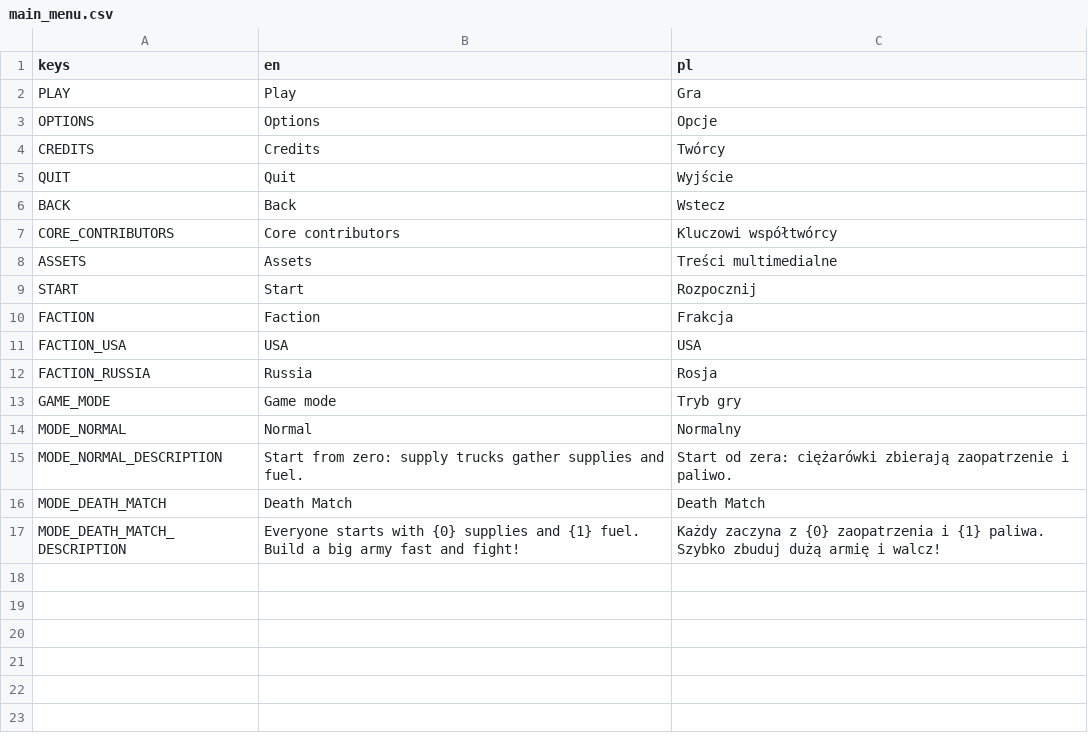
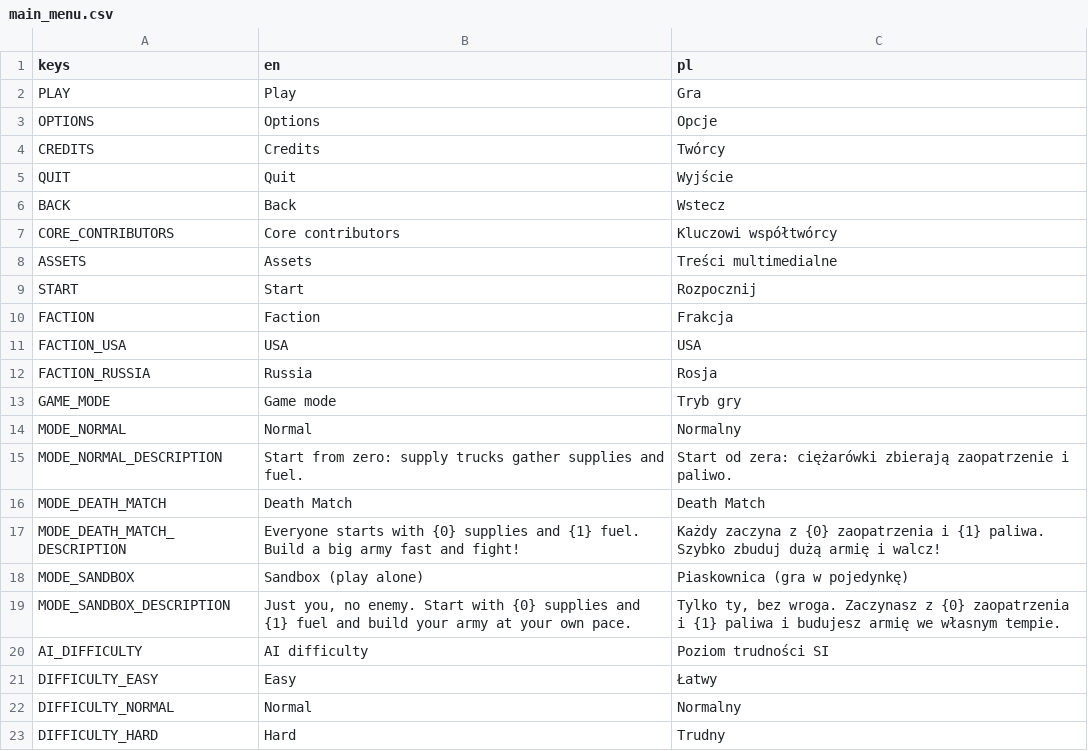
Before and after one commit to amirsamir2220-hue/godot-open-rts, a CSV file: assets/translations/main_menu.csv, drawn as a sheet; the diff names each change by its address in the sheet, - before the commit and + after, or states it on an @@ line.

```diff
--- a/assets/translations/main_menu.csv
+++ b/assets/translations/main_menu.csv
+row 18: MODE_SANDBOX | Sandbox (play alone) | Piaskownica (gra w pojedynkę)
+row 19: MODE_SANDBOX_DESCRIPTION | Just you, no enemy. Start with {0} supplies and {1} fuel and build your army at your own pace. | Tylko ty, bez wroga. Zaczynasz z {0} zaopatrzenia i {1} paliwa i budujesz armię we własnym tempie.
+row 20: AI_DIFFICULTY | AI difficulty | Poziom trudności SI
+row 21: DIFFICULTY_EASY | Easy | Łatwy
+row 22: DIFFICULTY_NORMAL | Normal | Normalny
+row 23: DIFFICULTY_HARD | Hard | Trudny
```
Also changed, not shown: assets/translations/match.csv, 15 other files.
